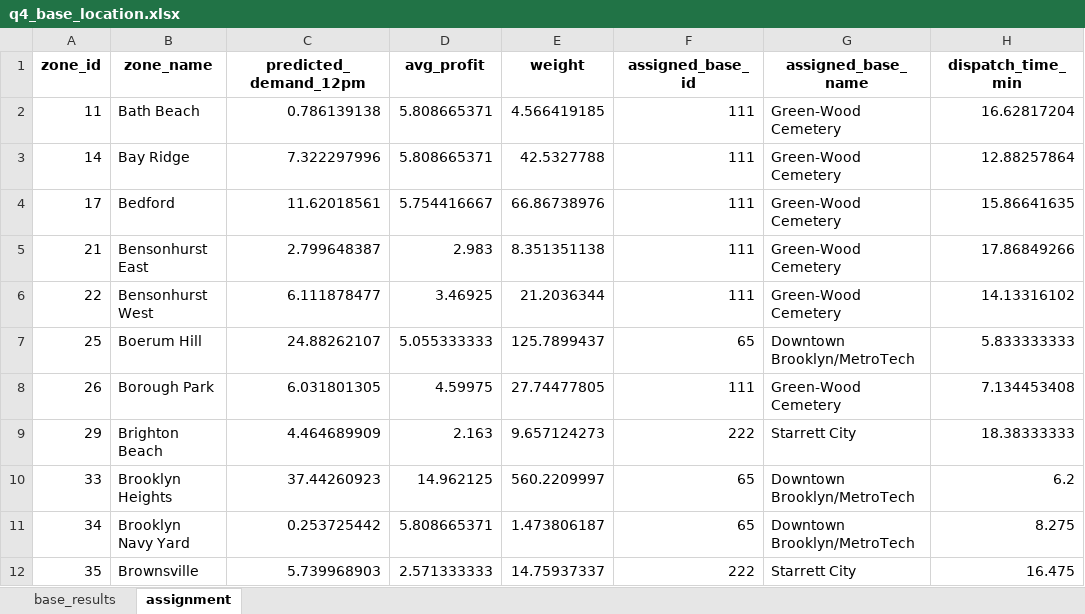
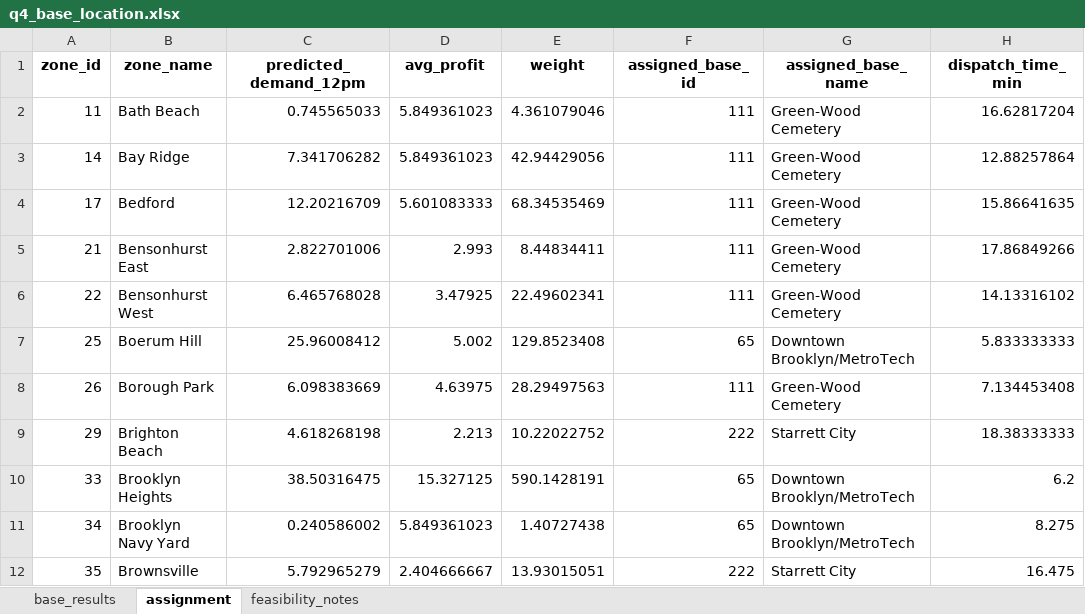
Before and after one commit to Li-XuanYi/Comp, an Excel workbook: outputs/submission/q4_base_location.xlsx, sheet assignment, drawn as a sheet; only a part is shown; values as stored, in another font and other column widths than the file's, no borders; the diff covers the shown part only; the diff names each change by its address in the sheet, - before the commit and + after, or states it on an @@ line.

```diff
--- a/outputs/submission/q4_base_location.xlsx (sheet assignment)
+++ b/outputs/submission/q4_base_location.xlsx (sheet assignment)
+sheet tab: feasibility_notes
-C2 (predicted_demand_12pm): 0.786139138
+C2 (predicted_demand_12pm): 0.745565033
-D2:D3 (avg_profit): 5.808665371
+D2:D3 (avg_profit): 5.849361023
-E2 (weight): 4.566419185
+E2 (weight): 4.361079046
-C3 (predicted_demand_12pm): 7.322297996
+C3 (predicted_demand_12pm): 7.341706282
-E3 (weight): 42.5327788
+E3 (weight): 42.94429056
-C4 (predicted_demand_12pm): 11.62018561
+C4 (predicted_demand_12pm): 12.20216709
-D4 (avg_profit): 5.754416667
+D4 (avg_profit): 5.601083333
-E4 (weight): 66.86738976
+E4 (weight): 68.34535469
-C5 (predicted_demand_12pm): 2.799648387
+C5 (predicted_demand_12pm): 2.822701006
-D5 (avg_profit): 2.983
+D5 (avg_profit): 2.993
-E5 (weight): 8.351351138
+E5 (weight): 8.44834411
-C6 (predicted_demand_12pm): 6.111878477
+C6 (predicted_demand_12pm): 6.465768028
-D6 (avg_profit): 3.46925
+D6 (avg_profit): 3.47925
-E6 (weight): 21.2036344
+E6 (weight): 22.49602341
-C7 (predicted_demand_12pm): 24.88262107
+C7 (predicted_demand_12pm): 25.96008412
-D7 (avg_profit): 5.055333333
+D7 (avg_profit): 5.002
-E7 (weight): 125.7899437
+E7 (weight): 129.8523408
-C8 (predicted_demand_12pm): 6.031801305
+C8 (predicted_demand_12pm): 6.098383669
-D8 (avg_profit): 4.59975
+D8 (avg_profit): 4.63975
-E8 (weight): 27.74477805
+E8 (weight): 28.29497563
-C9 (predicted_demand_12pm): 4.464689909
+C9 (predicted_demand_12pm): 4.618268198
-D9 (avg_profit): 2.163
+D9 (avg_profit): 2.213
-E9 (weight): 9.657124273
+E9 (weight): 10.22022752
-C10 (predicted_demand_12pm): 37.44260923
+C10 (predicted_demand_12pm): 38.50316475
-D10 (avg_profit): 14.962125
+D10 (avg_profit): 15.327125
-E10 (weight): 560.2209997
+E10 (weight): 590.1428191
-C11 (predicted_demand_12pm): 0.253725442
+C11 (predicted_demand_12pm): 0.240586002
-D11 (avg_profit): 5.808665371
+D11 (avg_profit): 5.849361023
-E11 (weight): 1.473806187
+E11 (weight): 1.40727438
-C12 (predicted_demand_12pm): 5.739968903
+C12 (predicted_demand_12pm): 5.792965279
-D12 (avg_profit): 2.571333333
+D12 (avg_profit): 2.404666667
-E12 (weight): 14.75937337
+E12 (weight): 13.93015051
```
Also changed, not shown: 150 edited cells elsewhere in this sheet, sheet base_results, outputs/submission/q1_hourly_prediction.xlsx, outputs/submission/q2_fhv_pricing.xlsx, 30 other files.
